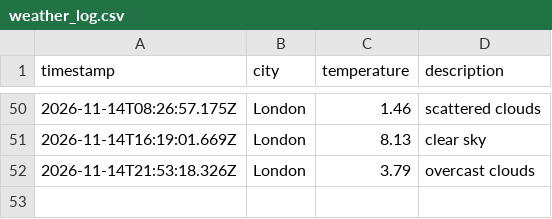
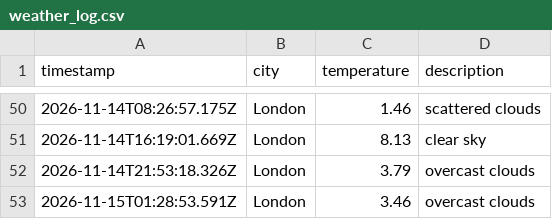
Before and after one commit to AnnaS120/weather_dataOps, a CSV file: data/weather_log.csv, drawn as a sheet; only a part is shown, gaps mark what is left out.

```diff
--- a/data/weather_log.csv
+++ b/data/weather_log.csv
@@ -52 +52,2 @@ timestamp,city,temperature,description
 2026-11-14T21:53:18.326Z,London,3.79,overcast clouds
+2026-11-15T01:28:53.591Z,London,3.46,overcast clouds
```
Also changed, not shown: 1 other file.
